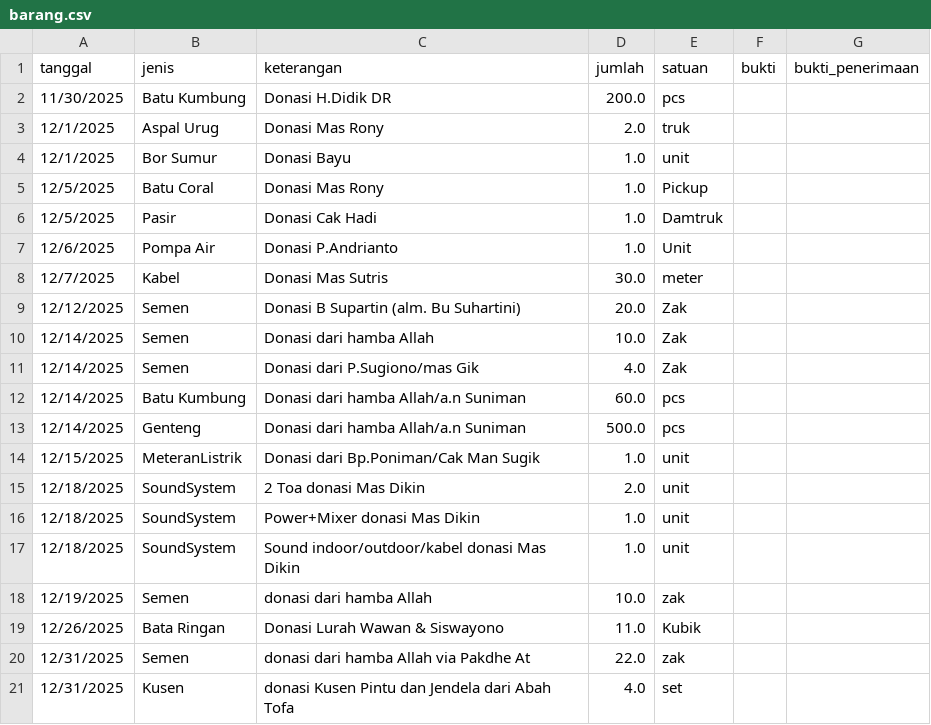
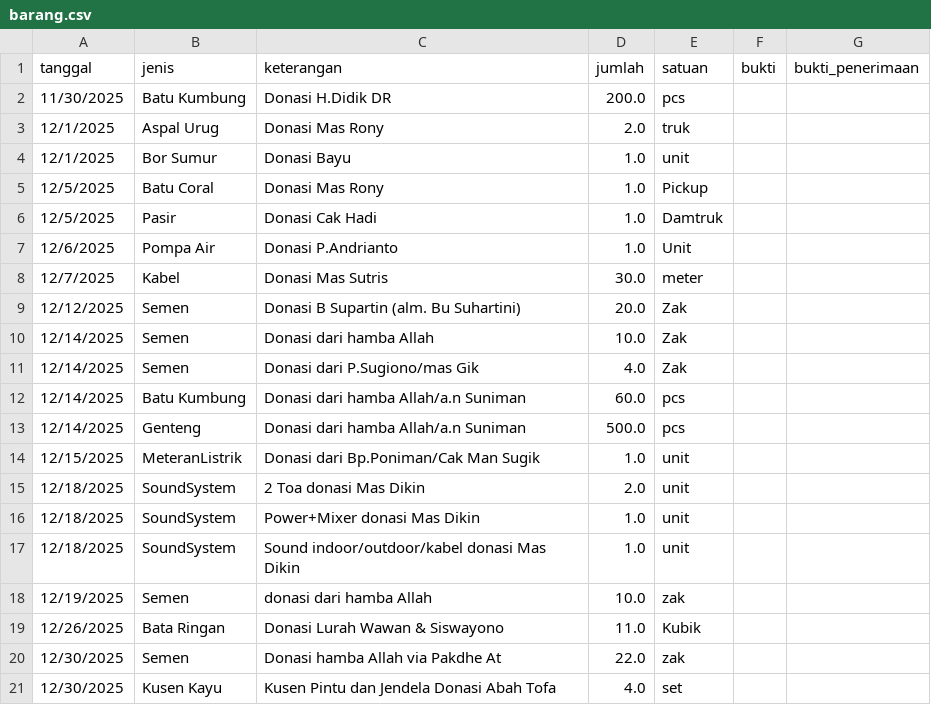
Before and after one commit to mushollaattaqwaklotok/sistem-keuangan-attaqwa, a CSV file: data/barang.csv, drawn as a sheet.

Commit message:
Update barang.csv

```diff
--- a/data/barang.csv
+++ b/data/barang.csv
@@ -19,3 +19,3 @@ tanggal,jenis,keterangan,jumlah,satuan,bukti,bukti_penerimaan
 12/26/2025,Bata Ringan,Donasi Lurah Wawan & Siswayono,11.0,Kubik,,
-12/31/2025,Semen,donasi dari hamba Allah via Pakdhe At,22.0,zak,,
-12/31/2025,Kusen,donasi Kusen Pintu dan Jendela dari Abah Tofa,4.0,set,,
+12/30/2025,Semen,Donasi hamba Allah via Pakdhe At,22.0,zak,,
+12/30/2025,Kusen Kayu,Kusen Pintu dan Jendela Donasi Abah Tofa,4.0,set,,
```
